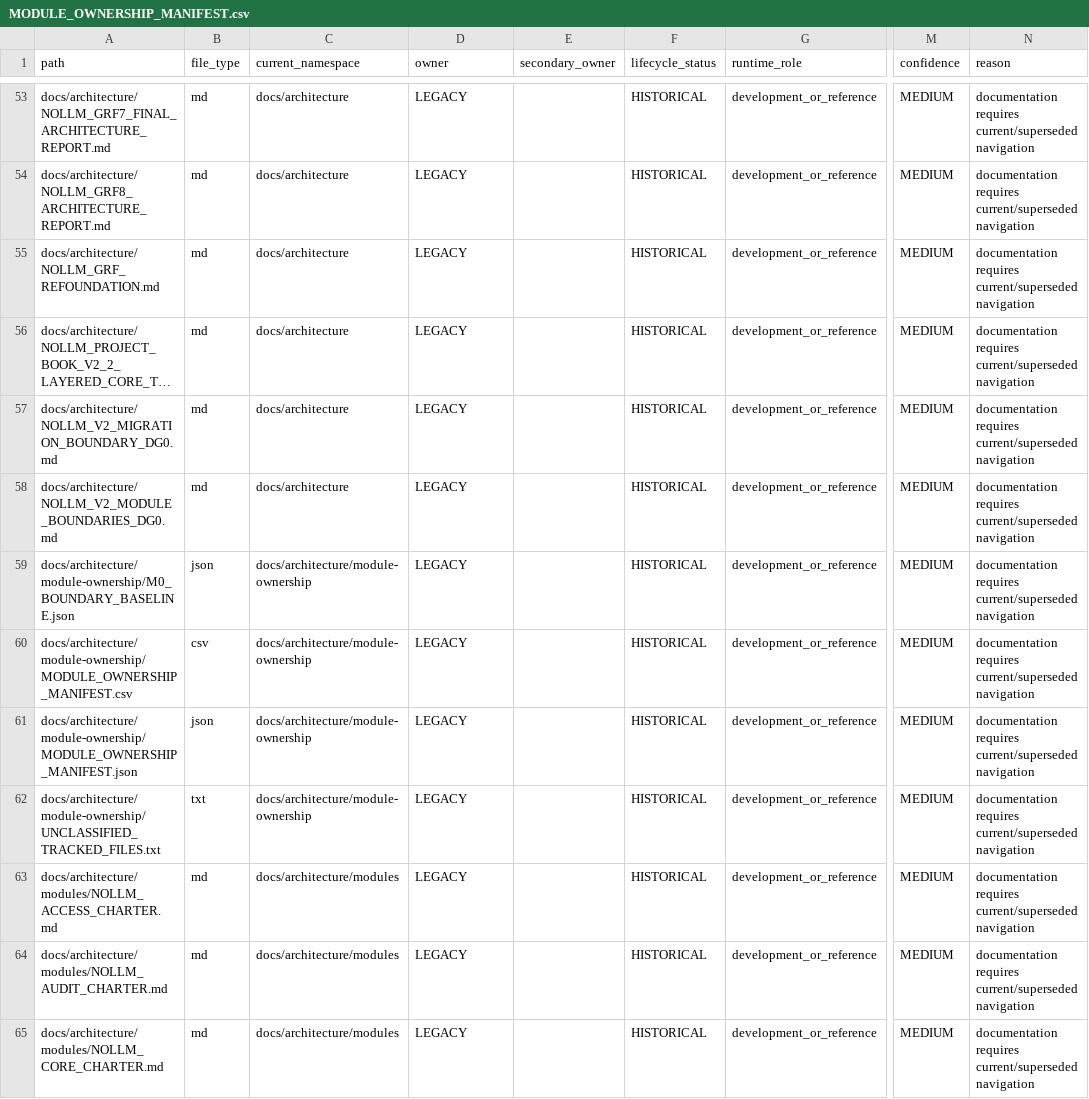
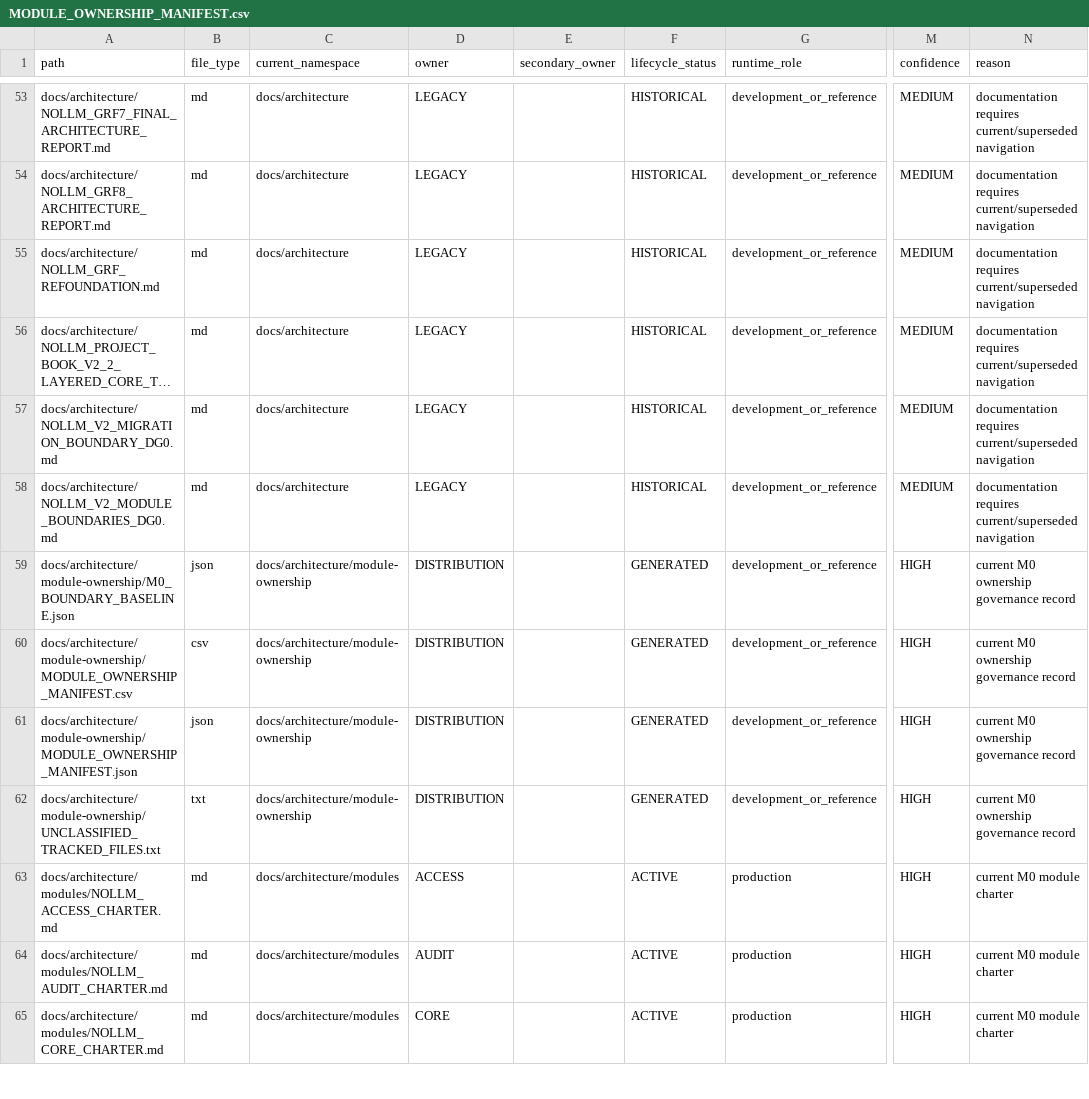
Before and after one commit to awdawmip/Nollm, a CSV file: docs/architecture/module-ownership/MODULE_OWNERSHIP_MANIFEST.csv, drawn as a sheet; only a part is shown, gaps mark what is left out; long unchanged cells end in …; the diff covers the shown part only; the diff names each change by its address in the sheet, - before the commit and + after, or states it on an @@ line.

```diff
--- a/docs/architecture/module-ownership/MODULE_OWNERSHIP_MANIFEST.csv
+++ b/docs/architecture/module-ownership/MODULE_OWNERSHIP_MANIFEST.csv
-D59:D62 (owner): LEGACY
+D59:D62 (owner): DISTRIBUTION
-F59:F62 (lifecycle_status): HISTORICAL
+F59:F62 (lifecycle_status): GENERATED
-M59:M65 (confidence): MEDIUM
+M59:M65 (confidence): HIGH
-N59:N62 (reason): documentation requires current/superseded navigation
+N59:N62 (reason): current M0 ownership governance record
-D63 (owner): LEGACY
+D63 (owner): ACCESS
-F63:F65 (lifecycle_status): HISTORICAL
+F63:F65 (lifecycle_status): ACTIVE
-G63:G65 (runtime_role): development_or_reference
+G63:G65 (runtime_role): production
-N63:N65 (reason): documentation requires current/superseded navigation
+N63:N65 (reason): current M0 module charter
-D64 (owner): LEGACY
+D64 (owner): AUDIT
-D65 (owner): LEGACY
+D65 (owner): CORE
```
Also changed, not shown: 1 added row and 46 edited cells elsewhere in this file, 6 other files.
